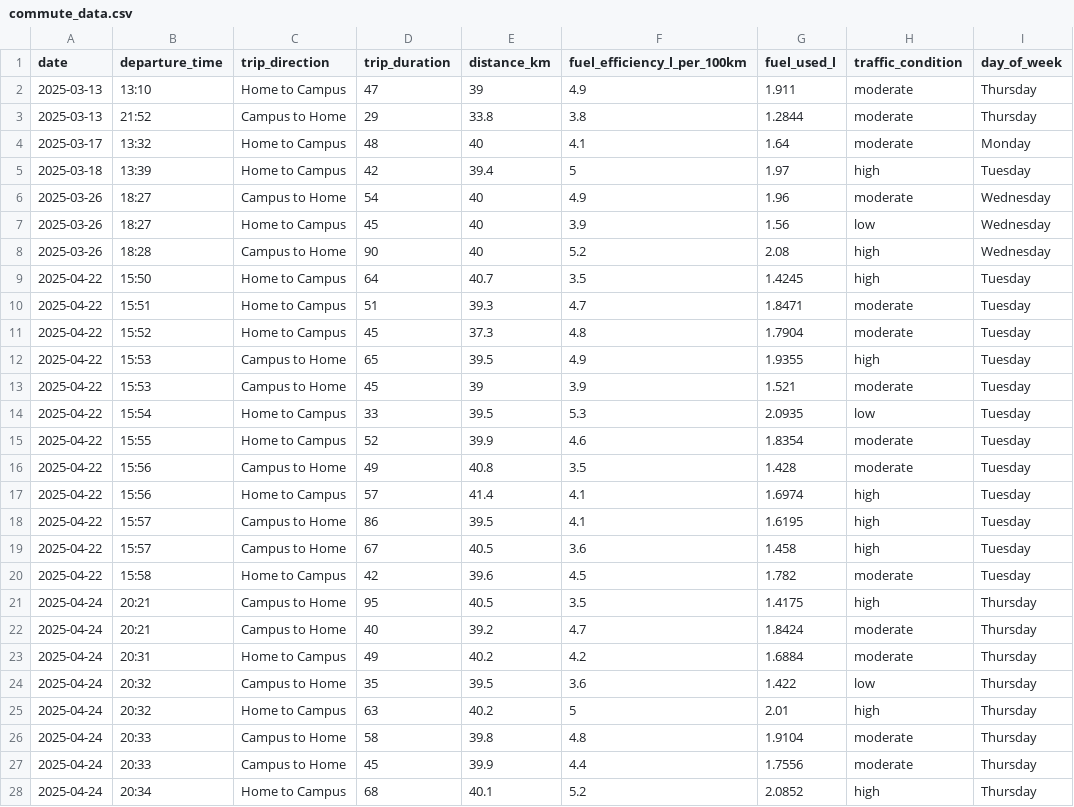
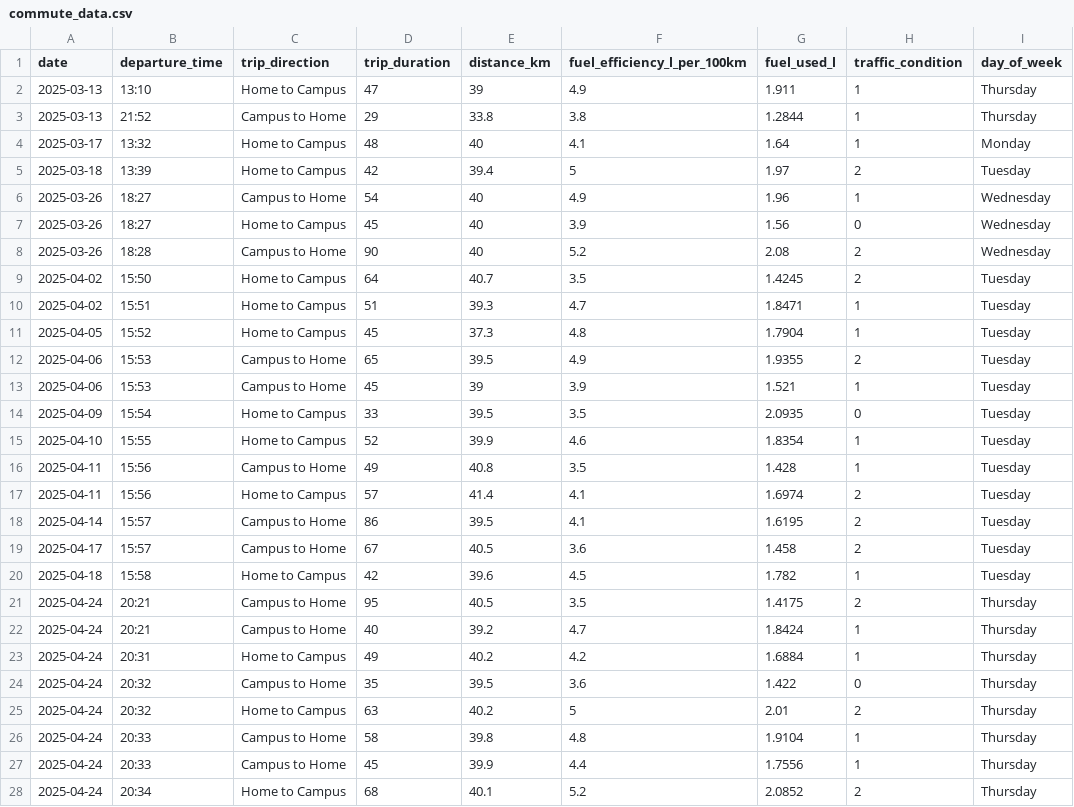
Before and after one commit to Tolga745/DSA210_Carbon_Footprint, a CSV file: commute_data.csv, drawn as a sheet; only a part is shown; the diff covers the shown part only; the diff names each change by its address in the sheet, - before the commit and + after, or states it on an @@ line.

```diff
--- a/commute_data.csv
+++ b/commute_data.csv
-H2:H4 (traffic_condition): moderate
+H2:H4 (traffic_condition): 1
-H5 (traffic_condition): high
+H5 (traffic_condition): 2
-H6 (traffic_condition): moderate
+H6 (traffic_condition): 1
-H7 (traffic_condition): low
+H7 (traffic_condition): 0
-H8:H9 (traffic_condition): high
+H8:H9 (traffic_condition): 2
-A9:A10 (date): 2025-04-22
+A9:A10 (date): 2025-04-02
-H10:H11 (traffic_condition): moderate
+H10:H11 (traffic_condition): 1
-A11 (date): 2025-04-22
+A11 (date): 2025-04-05
-A12:A13 (date): 2025-04-22
+A12:A13 (date): 2025-04-06
-H12 (traffic_condition): high
+H12 (traffic_condition): 2
-H13 (traffic_condition): moderate
+H13 (traffic_condition): 1
-A14 (date): 2025-04-22
+A14 (date): 2025-04-09
-F14 (fuel_efficiency_l_per_100km): 5.3
+F14 (fuel_efficiency_l_per_100km): 3.5
-H14 (traffic_condition): low
+H14 (traffic_condition): 0
-A15 (date): 2025-04-22
+A15 (date): 2025-04-10
-H15:H16 (traffic_condition): moderate
+H15:H16 (traffic_condition): 1
-A16:A17 (date): 2025-04-22
+A16:A17 (date): 2025-04-11
-H17:H19 (traffic_condition): high
+H17:H19 (traffic_condition): 2
-A18 (date): 2025-04-22
+A18 (date): 2025-04-14
-A19 (date): 2025-04-22
+A19 (date): 2025-04-17
-A20 (date): 2025-04-22
+A20 (date): 2025-04-18
-H20 (traffic_condition): moderate
+H20 (traffic_condition): 1
-H21 (traffic_condition): high
+H21 (traffic_condition): 2
-H22:H23 (traffic_condition): moderate
+H22:H23 (traffic_condition): 1
-H24 (traffic_condition): low
+H24 (traffic_condition): 0
-H25 (traffic_condition): high
+H25 (traffic_condition): 2
-H26:H27 (traffic_condition): moderate
+H26:H27 (traffic_condition): 1
-H28 (traffic_condition): high
+H28 (traffic_condition): 2
```
Also changed, not shown: 4 added rows and 3 edited cells elsewhere in this file, 6 other files.
